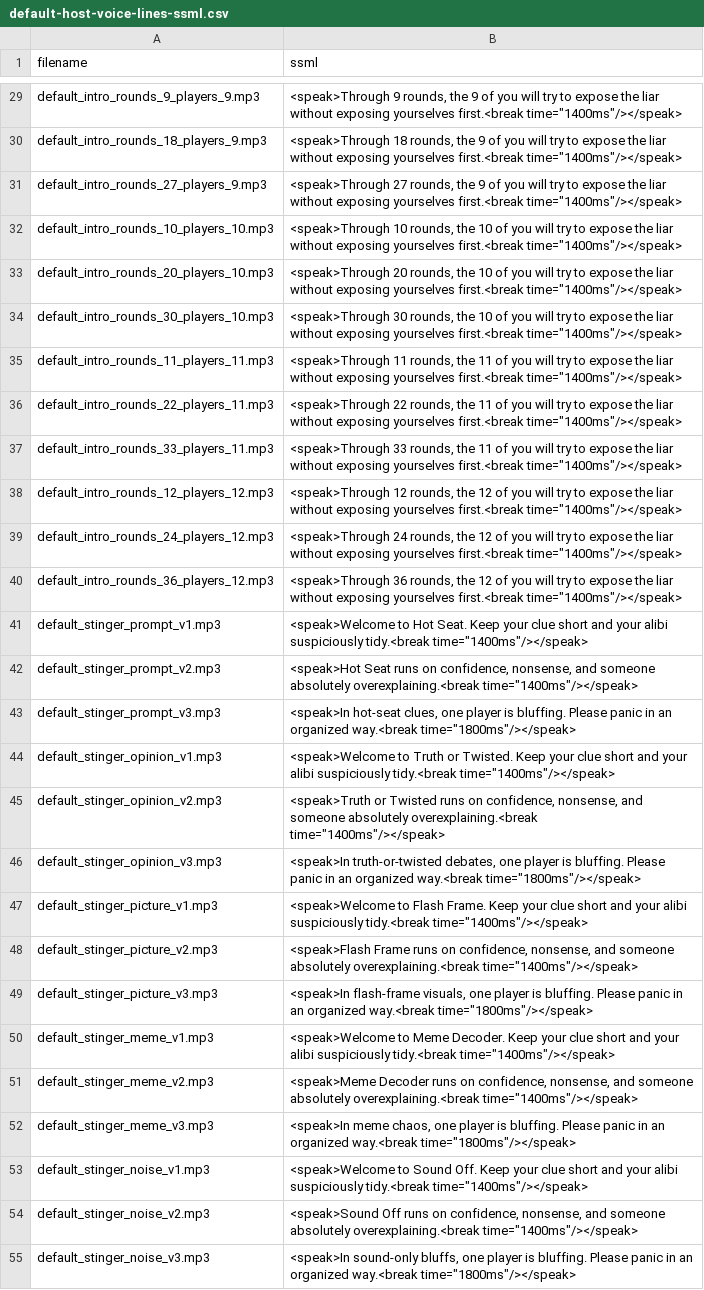
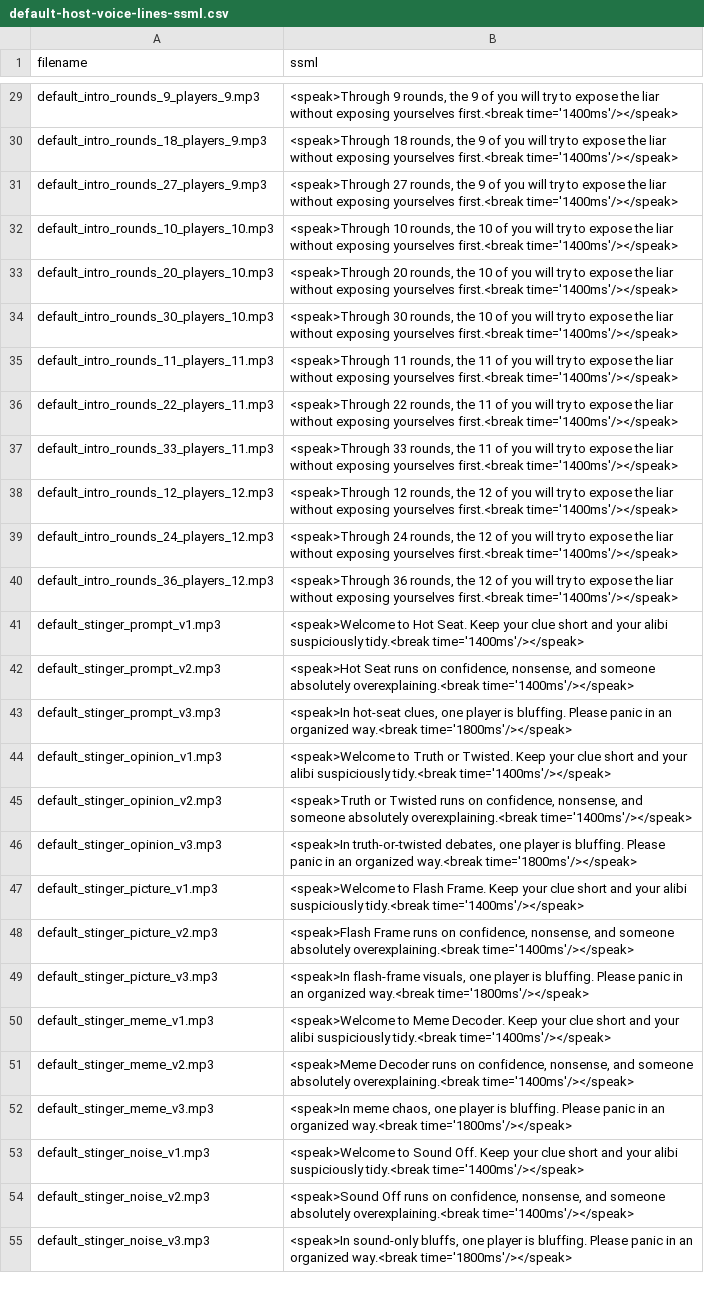
Before and after one commit to jubbaChainsaw/PantsOnFire, a CSV file: exports/default-host-voice-lines-ssml.csv, drawn as a sheet; only a part is shown, gaps mark what is left out; the diff covers the shown part only; the diff names each change by its address in the sheet, - before the commit and + after, or states it on an @@ line.

```diff
--- a/exports/default-host-voice-lines-ssml.csv
+++ b/exports/default-host-voice-lines-ssml.csv
-B29 (ssml): …yourselves first.<break time="1400ms"/></speak>
+B29 (ssml): …yourselves first.<break time='1400ms'/></speak>
-B30 (ssml): …yourselves first.<break time="1400ms"/></speak>
+B30 (ssml): …yourselves first.<break time='1400ms'/></speak>
-B31 (ssml): …yourselves first.<break time="1400ms"/></speak>
+B31 (ssml): …yourselves first.<break time='1400ms'/></speak>
-B32 (ssml): …yourselves first.<break time="1400ms"/></speak>
+B32 (ssml): …yourselves first.<break time='1400ms'/></speak>
-B33 (ssml): …yourselves first.<break time="1400ms"/></speak>
+B33 (ssml): …yourselves first.<break time='1400ms'/></speak>
-B34 (ssml): …yourselves first.<break time="1400ms"/></speak>
+B34 (ssml): …yourselves first.<break time='1400ms'/></speak>
-B35 (ssml): …yourselves first.<break time="1400ms"/></speak>
+B35 (ssml): …yourselves first.<break time='1400ms'/></speak>
-B36 (ssml): …yourselves first.<break time="1400ms"/></speak>
+B36 (ssml): …yourselves first.<break time='1400ms'/></speak>
-B37 (ssml): …yourselves first.<break time="1400ms"/></speak>
+B37 (ssml): …yourselves first.<break time='1400ms'/></speak>
-B38 (ssml): …yourselves first.<break time="1400ms"/></speak>
+B38 (ssml): …yourselves first.<break time='1400ms'/></speak>
-B39 (ssml): …yourselves first.<break time="1400ms"/></speak>
+B39 (ssml): …yourselves first.<break time='1400ms'/></speak>
-B40 (ssml): …yourselves first.<break time="1400ms"/></speak>
+B40 (ssml): …yourselves first.<break time='1400ms'/></speak>
-B41 (ssml): …suspiciously tidy.<break time="1400ms"/></speak>
+B41 (ssml): …suspiciously tidy.<break time='1400ms'/></speak>
-B42 (ssml): …absolutely overexplaining.<break time="1400ms"/></speak>
+B42 (ssml): …absolutely overexplaining.<break time='1400ms'/></speak>
-B43 (ssml): …organized way.<break time="1800ms"/></speak>
+B43 (ssml): …organized way.<break time='1800ms'/></speak>
-B44 (ssml): …suspiciously tidy.<break time="1400ms"/></speak>
+B44 (ssml): …suspiciously tidy.<break time='1400ms'/></speak>
-B45 (ssml): …absolutely overexplaining.<break time="1400ms"/></speak>
+B45 (ssml): …absolutely overexplaining.<break time='1400ms'/></speak>
-B46 (ssml): …organized way.<break time="1800ms"/></speak>
+B46 (ssml): …organized way.<break time='1800ms'/></speak>
-B47 (ssml): …suspiciously tidy.<break time="1400ms"/></speak>
+B47 (ssml): …suspiciously tidy.<break time='1400ms'/></speak>
-B48 (ssml): …absolutely overexplaining.<break time="1400ms"/></speak>
+B48 (ssml): …absolutely overexplaining.<break time='1400ms'/></speak>
-B49 (ssml): …organized way.<break time="1800ms"/></speak>
+B49 (ssml): …organized way.<break time='1800ms'/></speak>
-B50 (ssml): …suspiciously tidy.<break time="1400ms"/></speak>
+B50 (ssml): …suspiciously tidy.<break time='1400ms'/></speak>
-B51 (ssml): …absolutely overexplaining.<break time="1400ms"/></speak>
+B51 (ssml): …absolutely overexplaining.<break time='1400ms'/></speak>
-B52 (ssml): …organized way.<break time="1800ms"/></speak>
+B52 (ssml): …organized way.<break time='1800ms'/></speak>
-B53 (ssml): …suspiciously tidy.<break time="1400ms"/></speak>
+B53 (ssml): …suspiciously tidy.<break time='1400ms'/></speak>
-B54 (ssml): …absolutely overexplaining.<break time="1400ms"/></speak>
+B54 (ssml): …absolutely overexplaining.<break time='1400ms'/></speak>
-B55 (ssml): …organized way.<break time="1800ms"/></speak>
+B55 (ssml): …organized way.<break time='1800ms'/></speak>
```
Also changed, not shown: 73 edited cells elsewhere in this file, 2 other files.
